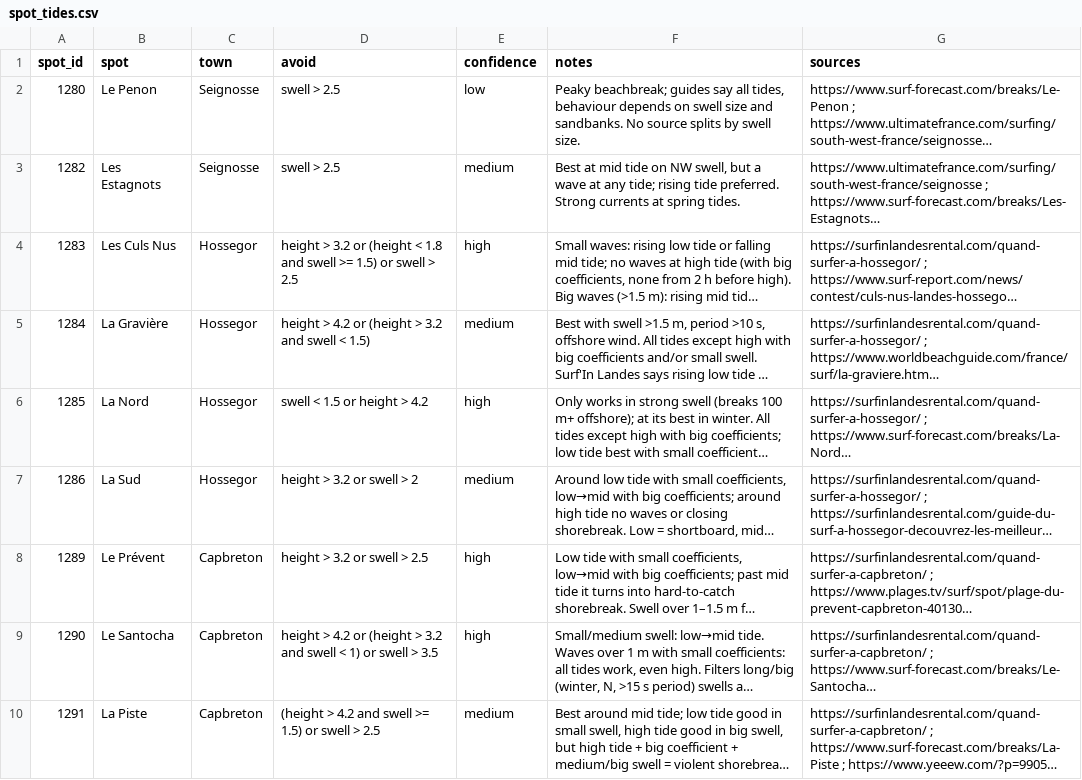
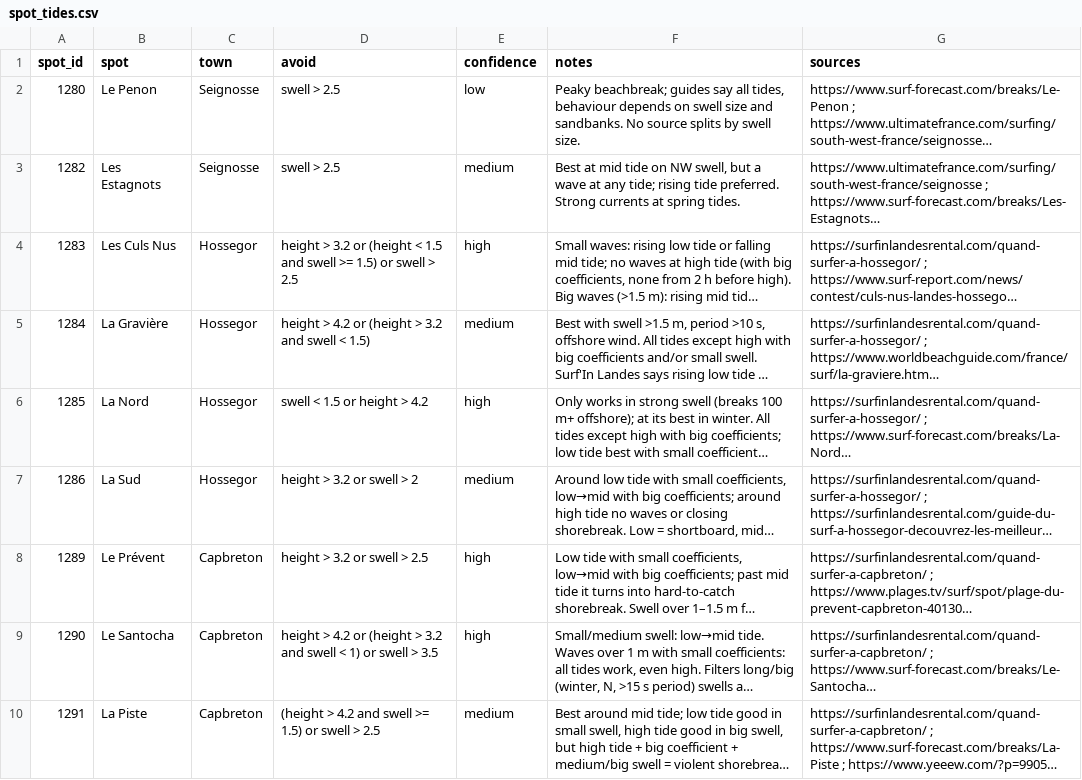
Before and after one commit to vanoudh/yadusurf-calendar, a CSV file: spot_tides.csv, drawn as a sheet; long unchanged cells end in …; the diff names each change by its address in the sheet, - before the commit and + after, or states it on an @@ line.

```diff
--- a/spot_tides.csv
+++ b/spot_tides.csv
-D4 (avoid): …(height < 1.8 and swell…
+D4 (avoid): …(height < 1.5 and swell…
```
Also changed, not shown: 1 other file.
